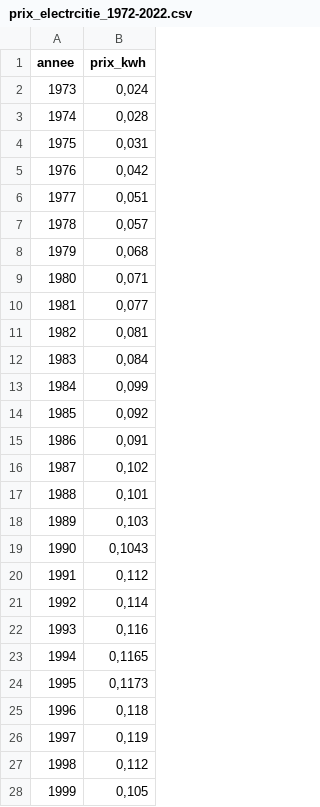
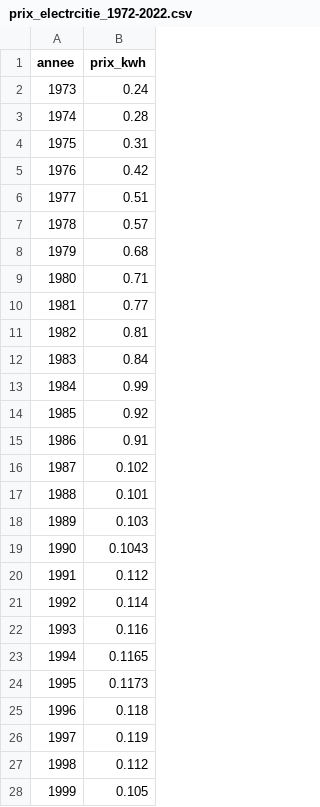
Before and after one commit to Robi04/data_sets, a CSV file: prix_electrcitie_1972-2022.csv, drawn as a sheet; only a part is shown; the diff covers the shown part only.

Commit message:
Add files via upload

```diff
--- a/prix_electrcitie_1972-2022.csv
+++ b/prix_electrcitie_1972-2022.csv
@@ -1,28 +1,28 @@
 annee;prix_kwh
-1973;0,024
-1974;0,028
-1975;0,031
-1976;0,042
-1977;0,051
-1978;0,057
-1979;0,068
-1980;0,071
-1981;0,077
-1982;0,081
-1983;0,084
-1984;0,099
-1985;0,092
-1986;0,091
-1987;0,102
-1988;0,101
-1989;0,103
-1990;0,1043
-1991;0,112
-1992;0,114
-1993;0,116
-1994;0,1165
-1995;0,1173
-1996;0,118
-1997;0,119
-1998;0,112
-1999;0,105
+1973;0.24
+1974;0.28
+1975;0.31
+1976;0.42
+1977;0.51
+1978;0.57
+1979;0.68
+1980;0.71
+1981;0.77
+1982;0.81
+1983;0.84
+1984;0.99
+1985;0.92
+1986;0.91
+1987;0.102
+1988;0.101
+1989;0.103
+1990;0.1043
+1991;0.112
+1992;0.114
+1993;0.116
+1994;0.1165
+1995;0.1173
+1996;0.118
+1997;0.119
+1998;0.112
+1999;0.105
```
Also changed, not shown: 23 edited cells elsewhere in this file.
